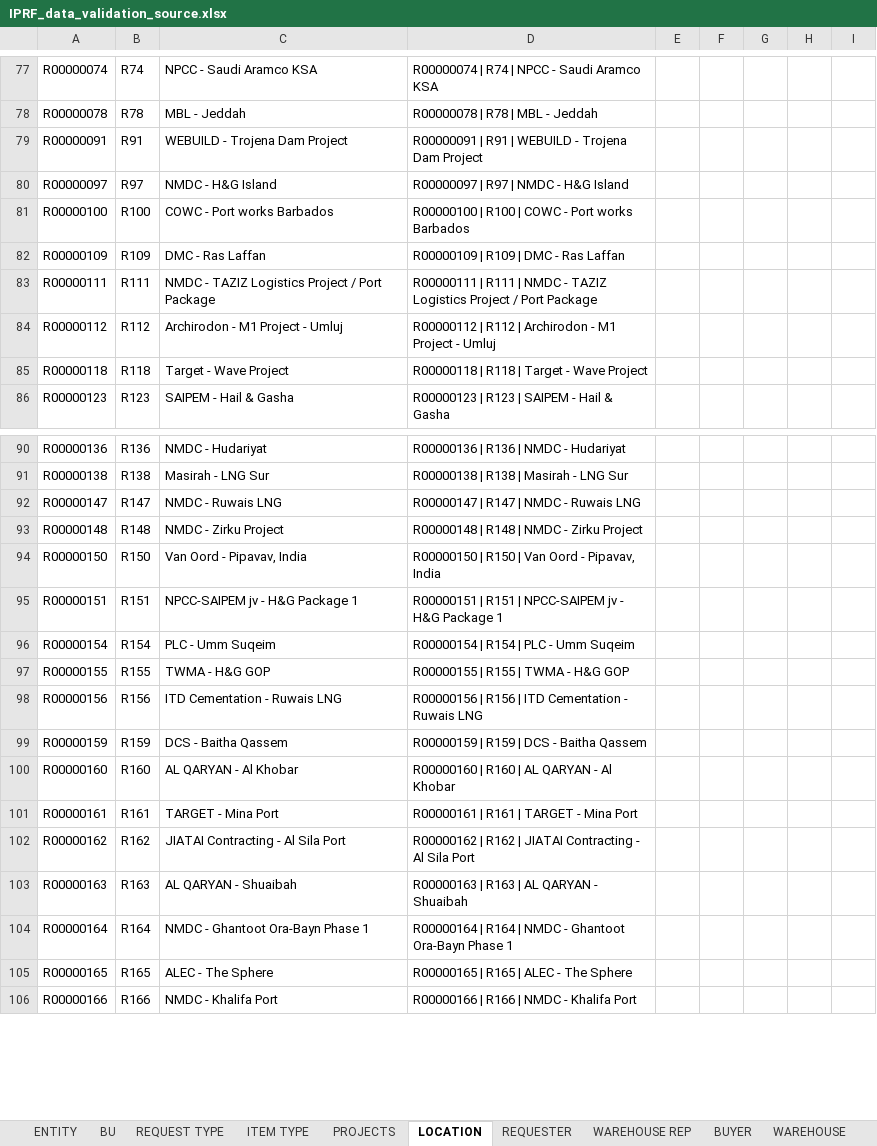
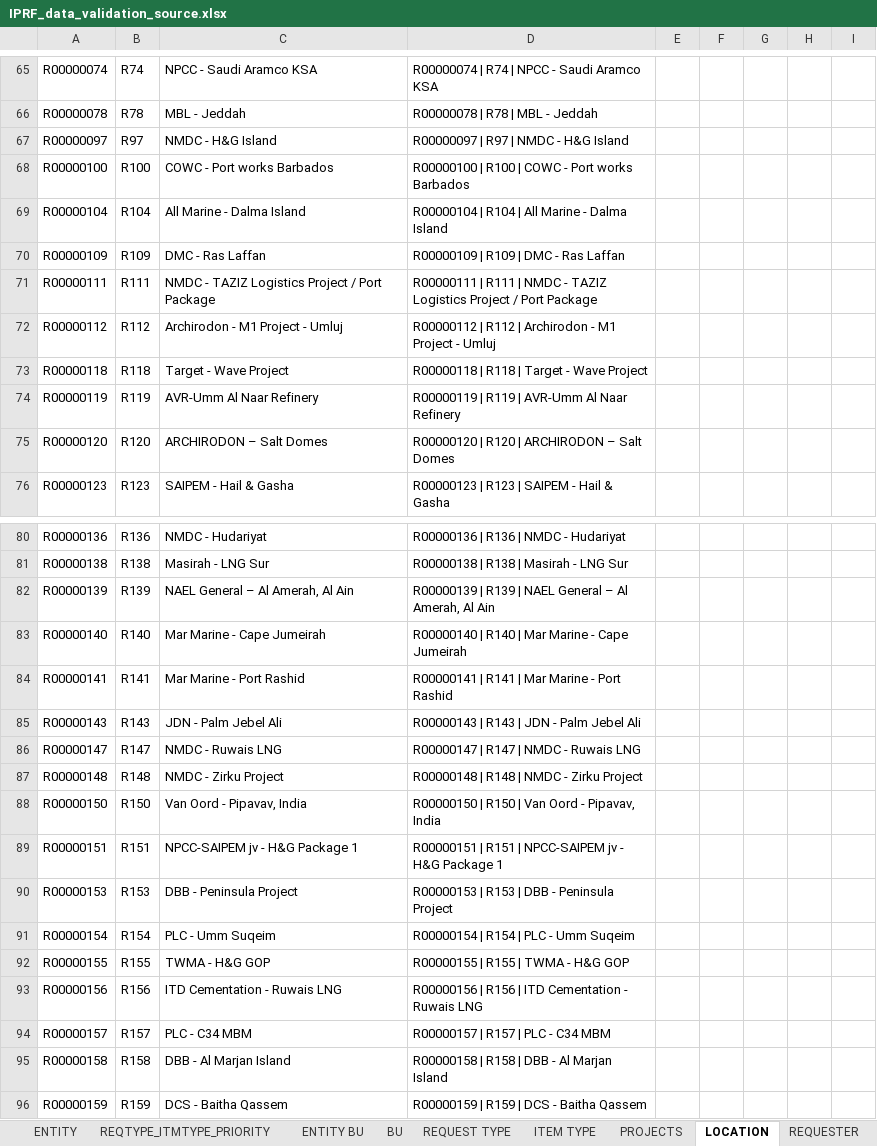
Before and after one commit to tsshahfeen/IPRF, an Excel workbook: IPRF_data_validation_source.xlsx, sheet LOCATION, drawn as a sheet; only a part is shown, gaps mark what is left out; the shorter side is filled out with more unchanged rows; values as stored, in another font and other column widths than the file's, no borders; table styles not drawn; removed rows and columns are numbered as before the commit, all else as after; the diff covers the shown part only; the diff names each change by its address in the sheet, - before the commit and + after, or states it on an @@ line.

```diff
--- a/IPRF_data_validation_source.xlsx (sheet LOCATION)
+++ b/IPRF_data_validation_source.xlsx (sheet LOCATION)
+sheet tab: REQTYPE_ITMTYPE_PRIORITY
+sheet tab: ENTITY BU
-row 79: R00000091 | R91 | WEBUILD - Trojena Dam Project | R00000091 | R91 | WEBUILD - Trojena Dam Project
+row 69: R00000104 | R104 | All Marine - Dalma Island | R00000104 | R104 | All Marine - Dalma Island
+row 74: R00000119 | R119 | AVR-Umm Al Naar Refinery | R00000119 | R119 | AVR-Umm Al Naar Refinery
+row 75: R00000120 | R120 | ARCHIRODON – Salt Domes | R00000120 | R120 | ARCHIRODON – Salt Domes
+row 82: R00000139 | R139 | NAEL General – Al Amerah, Al Ain | R00000139 | R139 | NAEL General – Al Amerah, Al Ain
+row 83: R00000140 | R140 | Mar Marine - Cape Jumeirah | R00000140 | R140 | Mar Marine - Cape Jumeirah
+row 84: R00000141 | R141 | Mar Marine - Port Rashid | R00000141 | R141 | Mar Marine - Port Rashid
+row 85: R00000143 | R143 | JDN - Palm Jebel Ali | R00000143 | R143 | JDN - Palm Jebel Ali
+row 90: R00000153 | R153 | DBB - Peninsula Project | R00000153 | R153 | DBB - Peninsula Project
+row 94: R00000157 | R157 | PLC - C34 MBM | R00000157 | R157 | PLC - C34 MBM
+row 95: R00000158 | R158 | DBB - Al Marjan Island | R00000158 | R158 | DBB - Al Marjan Island
```
Also changed, not shown: 24 removed rows and 5 edited cells elsewhere in this sheet, sheet PROJECTS, sheet ENTITY, sheet REQUESTER, sheet ITEM TYPE, other sheet tabs.
